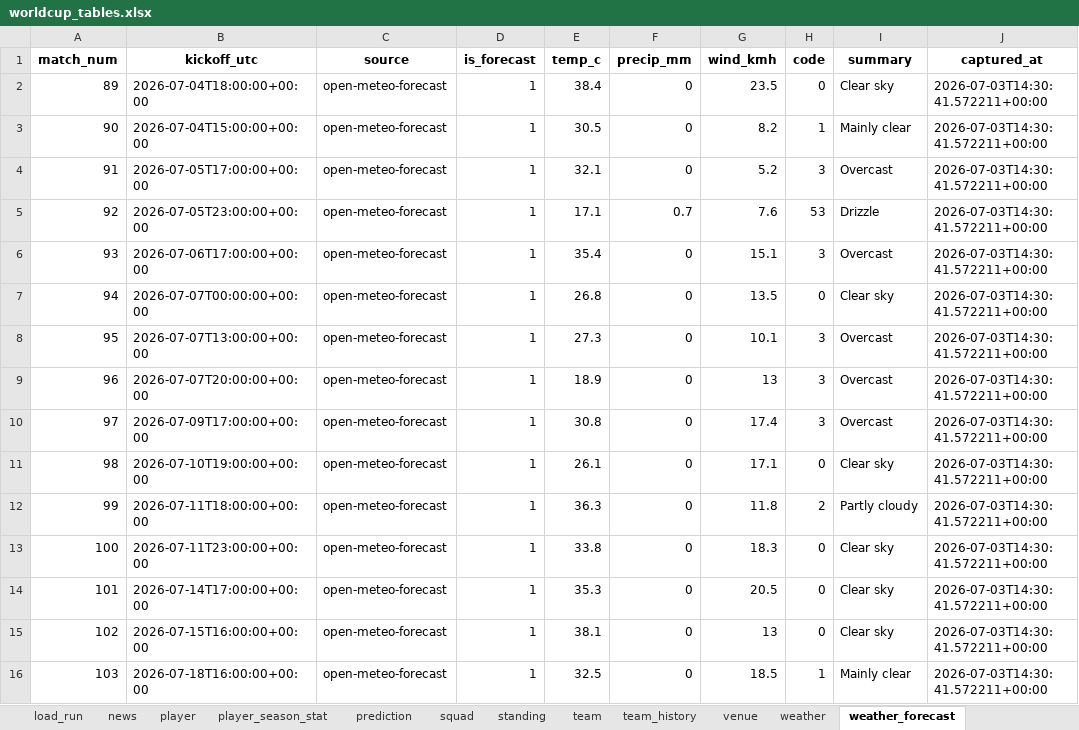
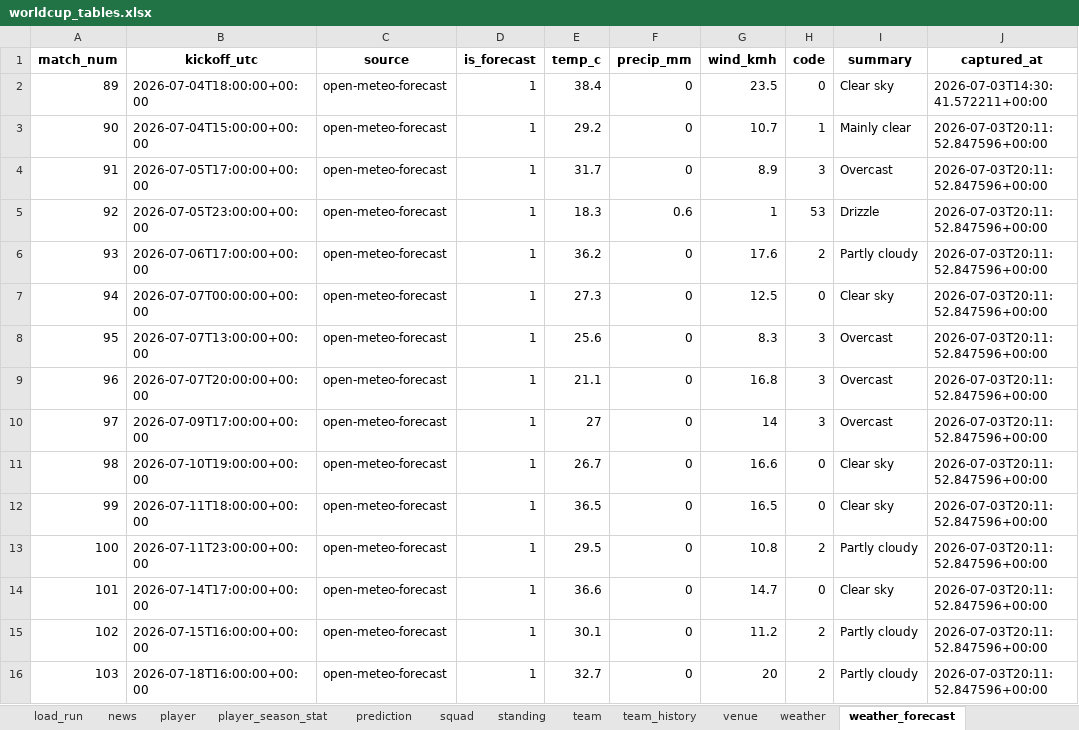
Before and after one commit to marc4data/world-cup-2026, an Excel workbook: reports/worldcup_tables.xlsx, sheet weather_forecast, drawn as a sheet; values as stored, in another font and other column widths than the file's, no borders; the diff names each change by its address in the sheet, - before the commit and + after, or states it on an @@ line.

```diff
--- a/reports/worldcup_tables.xlsx (sheet weather_forecast)
+++ b/reports/worldcup_tables.xlsx (sheet weather_forecast)
-E3 (temp_c): 30.5
+E3 (temp_c): 29.2
-G3 (wind_kmh): 8.2
+G3 (wind_kmh): 10.7
-J3:J16 (captured_at): 2026-07-03T14:30:41.572211+00:00
+J3:J16 (captured_at): 2026-07-03T20:11:52.847596+00:00
-E4 (temp_c): 32.1
+E4 (temp_c): 31.7
-G4 (wind_kmh): 5.2
+G4 (wind_kmh): 8.9
-E5 (temp_c): 17.1
+E5 (temp_c): 18.3
-F5 (precip_mm): 0.7
+F5 (precip_mm): 0.6
-G5 (wind_kmh): 7.6
+G5 (wind_kmh): 1
-E6 (temp_c): 35.4
+E6 (temp_c): 36.2
-G6 (wind_kmh): 15.1
+G6 (wind_kmh): 17.6
-H6 (code): 3
+H6 (code): 2
-I6 (summary): Overcast
+I6 (summary): Partly cloudy
-E7 (temp_c): 26.8
+E7 (temp_c): 27.3
-G7 (wind_kmh): 13.5
+G7 (wind_kmh): 12.5
-E8 (temp_c): 27.3
+E8 (temp_c): 25.6
-G8 (wind_kmh): 10.1
+G8 (wind_kmh): 8.3
-E9 (temp_c): 18.9
+E9 (temp_c): 21.1
-G9 (wind_kmh): 13
+G9 (wind_kmh): 16.8
-E10 (temp_c): 30.8
+E10 (temp_c): 27
-G10 (wind_kmh): 17.4
+G10 (wind_kmh): 14
-E11 (temp_c): 26.1
+E11 (temp_c): 26.7
-G11 (wind_kmh): 17.1
+G11 (wind_kmh): 16.6
-E12 (temp_c): 36.3
+E12 (temp_c): 36.5
-G12 (wind_kmh): 11.8
+G12 (wind_kmh): 16.5
-H12 (code): 2
+H12 (code): 0
-I12 (summary): Partly cloudy
+I12 (summary): Clear sky
-E13 (temp_c): 33.8
+E13 (temp_c): 29.5
-G13 (wind_kmh): 18.3
+G13 (wind_kmh): 10.8
-H13 (code): 0
+H13 (code): 2
-I13 (summary): Clear sky
+I13 (summary): Partly cloudy
-E14 (temp_c): 35.3
+E14 (temp_c): 36.6
-G14 (wind_kmh): 20.5
+G14 (wind_kmh): 14.7
-E15 (temp_c): 38.1
+E15 (temp_c): 30.1
-G15 (wind_kmh): 13
+G15 (wind_kmh): 11.2
-H15 (code): 0
+H15 (code): 2
-I15 (summary): Clear sky
+I15 (summary): Partly cloudy
-E16 (temp_c): 32.5
+E16 (temp_c): 32.7
-G16 (wind_kmh): 18.5
+G16 (wind_kmh): 20
-H16 (code): 1
+H16 (code): 2
-I16 (summary): Mainly clear
+I16 (summary): Partly cloudy
```
Also changed, not shown: sheet player_season_stat, sheet group_qualification, sheet weather, sheet load_run, sheet fixture, 7 other files.
